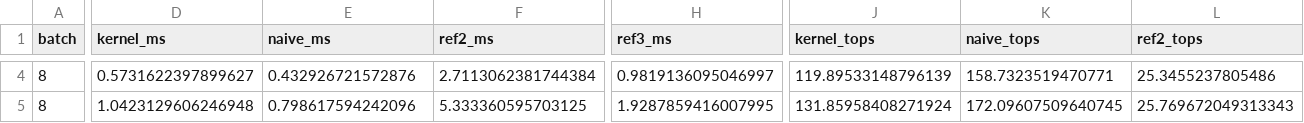
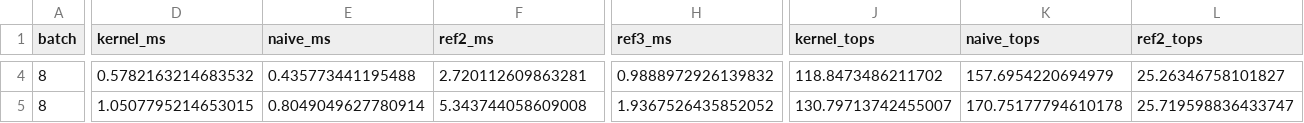
Before and after one commit to Ashuuuri/int8-transformer-kernels, a CSV file: results/int8_mlp_sweep.csv, drawn as a sheet; only a part is shown, gaps mark what is left out; the diff covers the shown part only; the diff names each change by its address in the sheet, - before the commit and + after, or states it on an @@ line.

```diff
--- a/results/int8_mlp_sweep.csv
+++ b/results/int8_mlp_sweep.csv
-D4 (kernel_ms): 0.5731622397899627
+D4 (kernel_ms): 0.5782163214683532
-E4 (naive_ms): 0.432926721572876
+E4 (naive_ms): 0.435773441195488
-F4 (ref2_ms): 2.7113062381744384
+F4 (ref2_ms): 2.720112609863281
-H4 (ref3_ms): 0.9819136095046997
+H4 (ref3_ms): 0.9888972926139832
-J4 (kernel_tops): 119.89533148796139
+J4 (kernel_tops): 118.8473486211702
-K4 (naive_tops): 158.7323519470771
+K4 (naive_tops): 157.6954220694979
-L4 (ref2_tops): 25.3455237805486
+L4 (ref2_tops): 25.26346758101827
-D5 (kernel_ms): 1.0423129606246948
+D5 (kernel_ms): 1.0507795214653015
-E5 (naive_ms): 0.798617594242096
+E5 (naive_ms): 0.8049049627780914
-F5 (ref2_ms): 5.333360595703125
+F5 (ref2_ms): 5.343744058609008
-H5 (ref3_ms): 1.9287859416007995
+H5 (ref3_ms): 1.9367526435852052
-J5 (kernel_tops): 131.85958408271924
+J5 (kernel_tops): 130.79713742455007
-K5 (naive_tops): 172.09607509640745
+K5 (naive_tops): 170.75177794610178
-L5 (ref2_tops): 25.769672049313343
+L5 (ref2_tops): 25.719598836433747
```
Also changed, not shown: 166 edited cells elsewhere in this file, results/int8_attn_sweep.csv, 7 other files.
